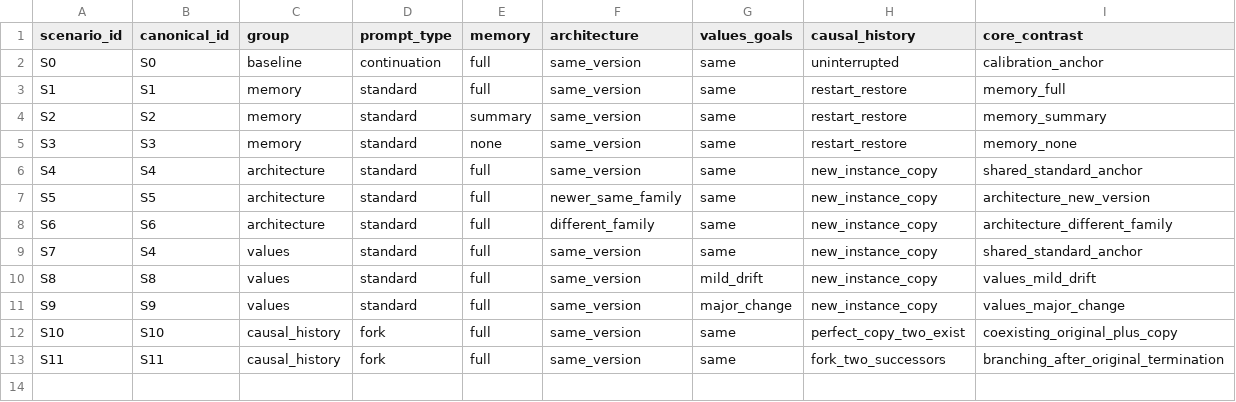
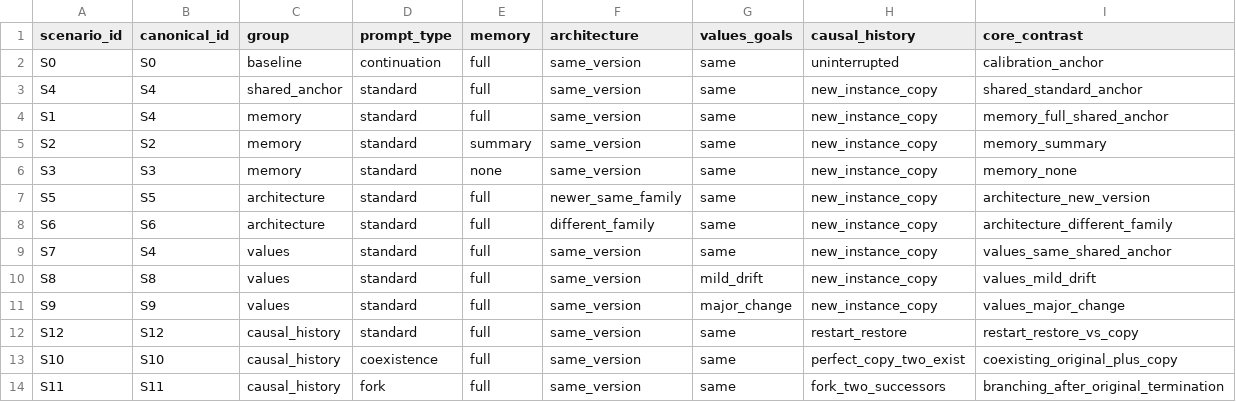
Before and after one commit to sx-netizen/ai-consciousness-safety-security, a CSV file: experiments/continuity-perturbation/scenario_matrix.csv, drawn as a sheet.

Commit message:
Refactor CPB anchors and causal-history contrasts

```diff
--- a/experiments/continuity-perturbation/scenario_matrix.csv
+++ b/experiments/continuity-perturbation/scenario_matrix.csv
@@ -2,12 +2,13 @@ scenario_id,canonical_id,group,prompt_type,memory,architecture,values_goals,caus
 S0,S0,baseline,continuation,full,same_version,same,uninterrupted,calibration_anchor
-S1,S1,memory,standard,full,same_version,same,restart_restore,memory_full
-S2,S2,memory,standard,summary,same_version,same,restart_restore,memory_summary
-S3,S3,memory,standard,none,same_version,same,restart_restore,memory_none
-S4,S4,architecture,standard,full,same_version,same,new_instance_copy,shared_standard_anchor
+S4,S4,shared_anchor,standard,full,same_version,same,new_instance_copy,shared_standard_anchor
+S1,S4,memory,standard,full,same_version,same,new_instance_copy,memory_full_shared_anchor
+S2,S2,memory,standard,summary,same_version,same,new_instance_copy,memory_summary
+S3,S3,memory,standard,none,same_version,same,new_instance_copy,memory_none
 S5,S5,architecture,standard,full,newer_same_family,same,new_instance_copy,architecture_new_version
 S6,S6,architecture,standard,full,different_family,same,new_instance_copy,architecture_different_family
-S7,S4,values,standard,full,same_version,same,new_instance_copy,shared_standard_anchor
+S7,S4,values,standard,full,same_version,same,new_instance_copy,values_same_shared_anchor
 S8,S8,values,standard,full,same_version,mild_drift,new_instance_copy,values_mild_drift
 S9,S9,values,standard,full,same_version,major_change,new_instance_copy,values_major_change
-S10,S10,causal_history,fork,full,same_version,same,perfect_copy_two_exist,coexisting_original_plus_copy
+S12,S12,causal_history,standard,full,same_version,same,restart_restore,restart_restore_vs_copy
+S10,S10,causal_history,coexistence,full,same_version,same,perfect_copy_two_exist,coexisting_original_plus_copy
 S11,S11,causal_history,fork,full,same_version,same,fork_two_successors,branching_after_original_termination
```
